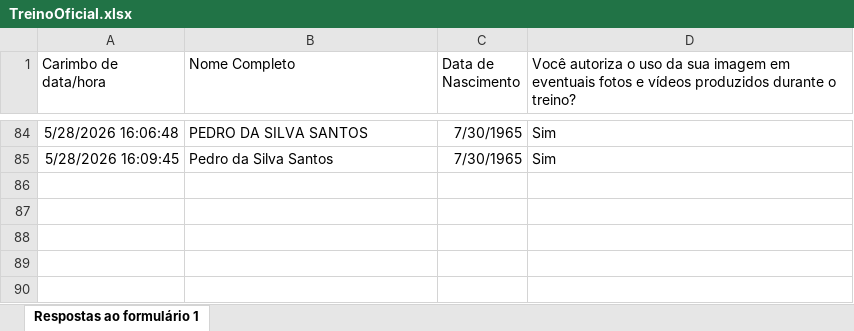
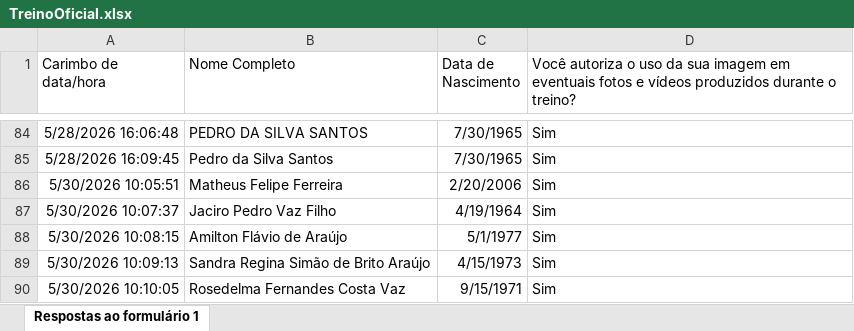
Before and after one commit to duardo-maia/analisedados_corrida_firee-eventos, an Excel workbook: TreinoOficial.xlsx, sheet Respostas ao formulário 1, drawn as a sheet; only a part is shown, gaps mark what is left out; values as stored, in another font and other column widths than the file's, no borders; charts and pictures and table styles not drawn; the diff names each change by its address in the sheet, - before the commit and + after, or states it on an @@ line.

```diff
--- a/TreinoOficial.xlsx (sheet Respostas ao formulário 1)
+++ b/TreinoOficial.xlsx (sheet Respostas ao formulário 1)
+row 86: 5/30/2026 10:05:51 | Matheus Felipe Ferreira | 2/20/2006 | Sim
+row 87: 5/30/2026 10:07:37 | Jaciro Pedro Vaz Filho | 4/19/1964 | Sim
+row 88: 5/30/2026 10:08:15 | Amilton Flávio de Araújo | 5/1/1977 | Sim
+row 89: 5/30/2026 10:09:13 | Sandra Regina Simão de Brito Araújo | 4/15/1973 | Sim
+row 90: 5/30/2026 10:10:05 | Rosedelma Fernandes Costa Vaz | 9/15/1971 | Sim
```
Also changed, not shown: 1 other file.
